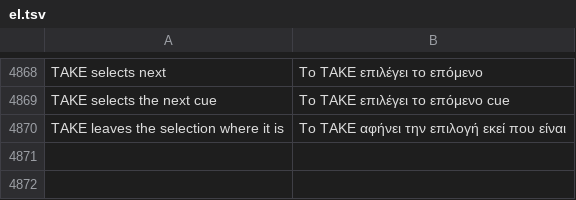
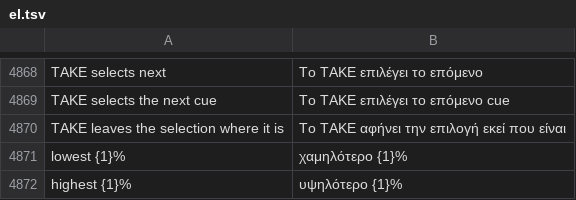
Before and after one commit to Utopian-Academy/Deckboy, a TSV file: data/lang/el.tsv, drawn as a sheet; only a part is shown, gaps mark what is left out; the diff names each change by its address in the sheet, - before the commit and + after, or states it on an @@ line.

```diff
--- a/data/lang/el.tsv
+++ b/data/lang/el.tsv
+row 4871: lowest {1}% | χαμηλότερο {1}%
+row 4872: highest {1}% | υψηλότερο {1}%
```
Also changed, not shown: data/lang/bg.tsv, data/lang/hi.tsv, 32 other files.
